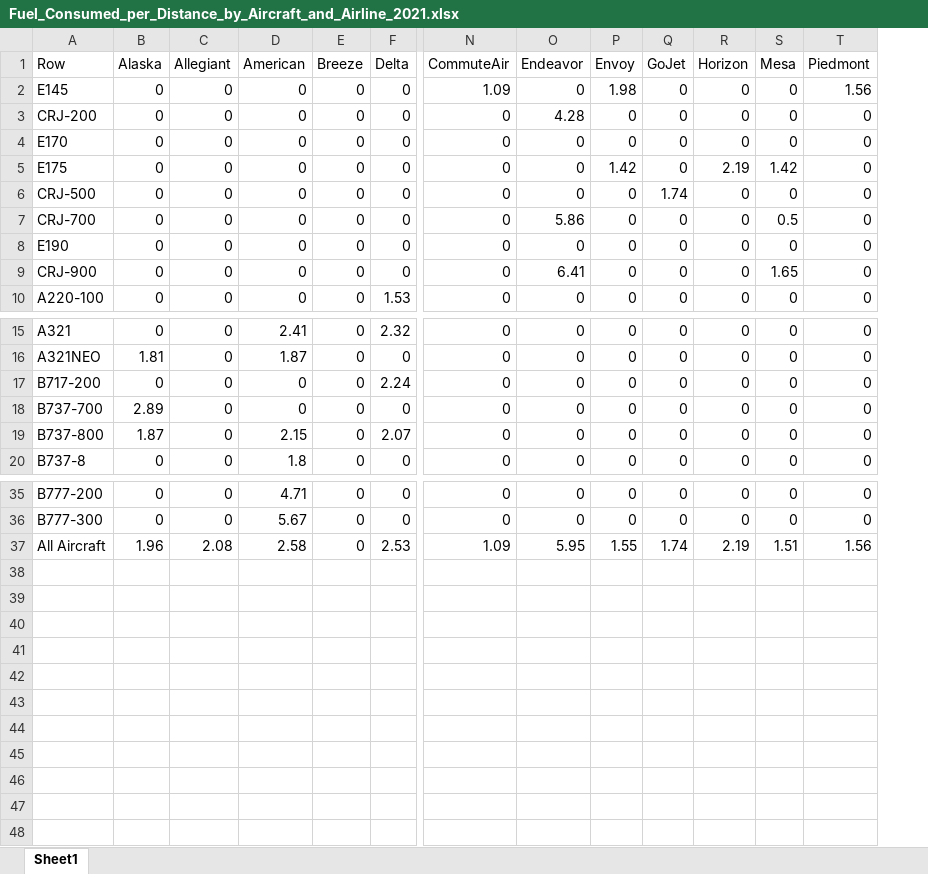
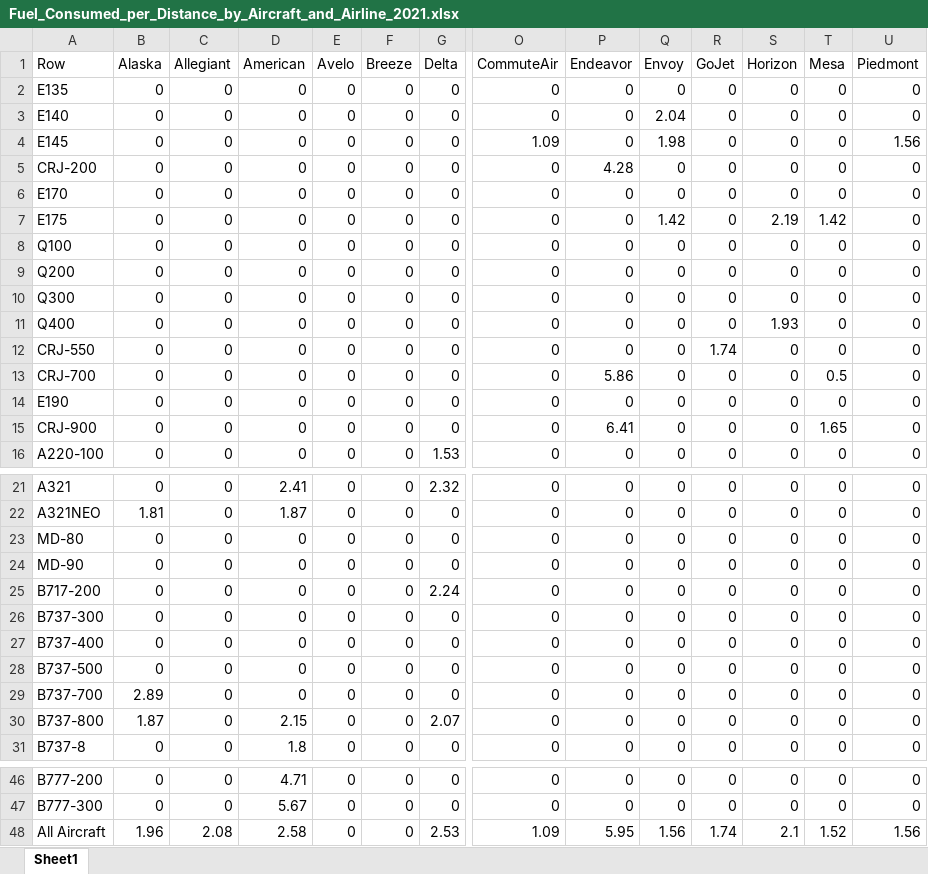
Before and after one commit to andyeske/Airline-Data-Analysis-Tools, an Excel workbook: Output Data Tables/APAT Outputs/Fuel Consumption Tables/2021/Fuel_Consumed_per_Distance_by_Aircraft_and_Airline_2021.xlsx, sheet Sheet1, drawn as a sheet; only a part is shown, gaps mark what is left out; values as stored, in another font and other column widths than the file's, no borders; addresses are those after the commit; rows hold the shown columns only; the diff names each change by its address in the sheet, - before the commit and + after, or states it on an @@ line.

```diff
--- a/Output Data Tables/APAT Outputs/Fuel Consumption Tables/2021/Fuel_Consumed_per_Distance_by_Aircraft_and_Airline_2021.xlsx (sheet Sheet1)
+++ b/Output Data Tables/APAT Outputs/Fuel Consumption Tables/2021/Fuel_Consumed_per_Distance_by_Aircraft_and_Airline_2021.xlsx (sheet Sheet1)
+column E (Avelo), rows 4-7: all 0; rows 12-16: all 0; rows 21-22: 0 | 0; row 25: 0; rows 29-31: all 0; rows 46-48: all 0
+row 2: E135 | 0 | 0 | 0 | 0 | 0 | 0 | 0 | 0 | 0 | 0 | 0 | 0 | 0
+row 3: E140 | 0 | 0 | 0 | 0 | 0 | 0 | 0 | 0 | 2.04 | 0 | 0 | 0 | 0
+row 8: Q100 | 0 | 0 | 0 | 0 | 0 | 0 | 0 | 0 | 0 | 0 | 0 | 0 | 0
+row 9: Q200 | 0 | 0 | 0 | 0 | 0 | 0 | 0 | 0 | 0 | 0 | 0 | 0 | 0
+row 10: Q300 | 0 | 0 | 0 | 0 | 0 | 0 | 0 | 0 | 0 | 0 | 0 | 0 | 0
+row 11: Q400 | 0 | 0 | 0 | 0 | 0 | 0 | 0 | 0 | 0 | 0 | 1.93 | 0 | 0
-A12 (Row): CRJ-500
+A12 (Row): CRJ-550
+row 23: MD-80 | 0 | 0 | 0 | 0 | 0 | 0 | 0 | 0 | 0 | 0 | 0 | 0 | 0
+row 24: MD-90 | 0 | 0 | 0 | 0 | 0 | 0 | 0 | 0 | 0 | 0 | 0 | 0 | 0
+row 26: B737-300 | 0 | 0 | 0 | 0 | 0 | 0 | 0 | 0 | 0 | 0 | 0 | 0 | 0
+row 27: B737-400 | 0 | 0 | 0 | 0 | 0 | 0 | 0 | 0 | 0 | 0 | 0 | 0 | 0
+row 28: B737-500 | 0 | 0 | 0 | 0 | 0 | 0 | 0 | 0 | 0 | 0 | 0 | 0 | 0
-Q48 (Envoy): 1.55
+Q48 (Envoy): 1.56
-S48 (Horizon): 2.19
+S48 (Horizon): 2.1
-T48 (Mesa): 1.51
+T48 (Mesa): 1.52
```
Also changed, not shown: Output Data Tables/APAT Outputs/Fuel Consumption Tables/2021/Fuel_Consumed_per_ASMs_by_Aircraft_and_Airline_2021.xlsx.
